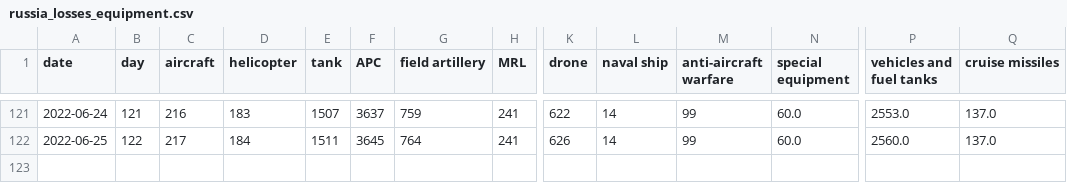
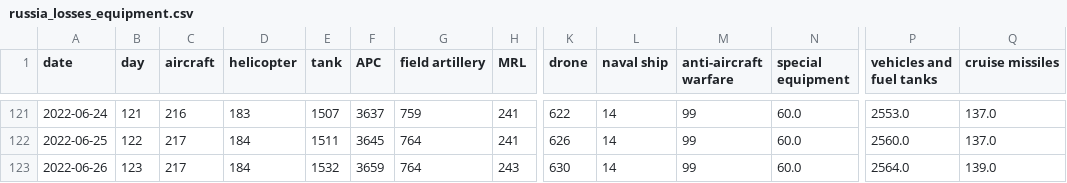
Before and after one commit to weiyuet/Russo-Ukrainian_War, a CSV file: data/russia_losses_equipment.csv, drawn as a sheet; only a part is shown, gaps mark what is left out; rows hold the shown columns only; the diff names each change by its address in the sheet, - before the commit and + after, or states it on an @@ line.

Commit message:
Updated data as of 26 June

```diff
--- a/data/russia_losses_equipment.csv
+++ b/data/russia_losses_equipment.csv
+row 123: 2022-06-26 | 123 | 217 | 184 | 1532 | 3659 | 764 | 243 | 630 | 14 | 99 | 60.0 | 2564.0 | 139.0
```
Also changed, not shown: data/russia_losses_personnel.csv, 6 other files.
